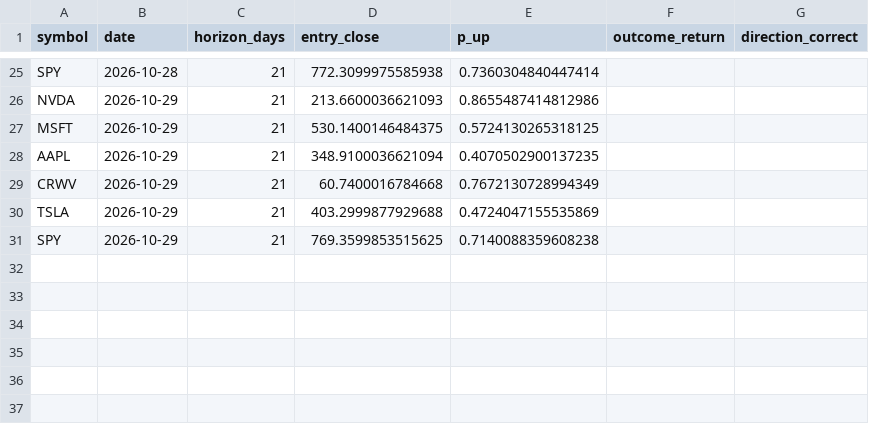
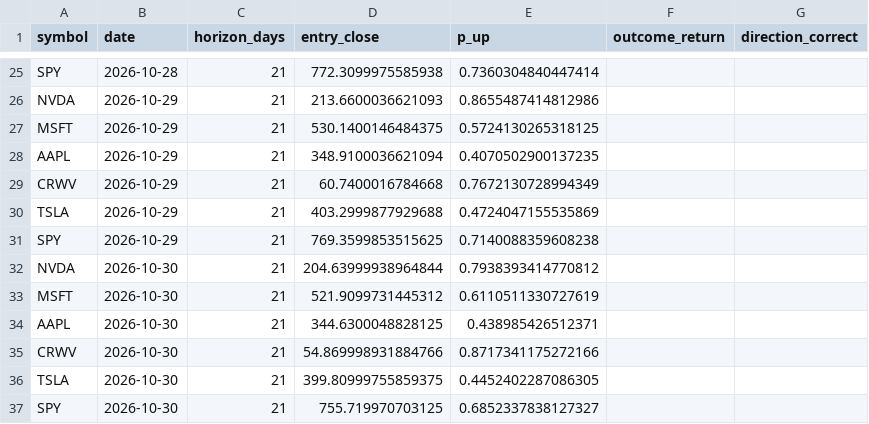
Before and after one commit to mssetups-maker/smartstock-ai-mobile, a CSV file: SmartStock_AI_FREE_v9_Mobile_First/data/predictions.csv, drawn as a sheet; only a part is shown, gaps mark what is left out.

```diff
--- a/SmartStock_AI_FREE_v9_Mobile_First/data/predictions.csv
+++ b/SmartStock_AI_FREE_v9_Mobile_First/data/predictions.csv
@@ -31 +31,7 @@ TSLA,2026-10-29,21,403.2999877929688,0.4724047155535869,,
 SPY,2026-10-29,21,769.3599853515625,0.7140088359608238,,
+NVDA,2026-10-30,21,204.63999938964844,0.7938393414770812,,
+MSFT,2026-10-30,21,521.9099731445312,0.6110511330727619,,
+AAPL,2026-10-30,21,344.6300048828125,0.438985426512371,,
+CRWV,2026-10-30,21,54.869998931884766,0.8717341175272166,,
+TSLA,2026-10-30,21,399.80999755859375,0.4452402287086305,,
+SPY,2026-10-30,21,755.719970703125,0.6852337838127327,,
```
Also changed, not shown: SmartStock_AI_FREE_v9_Mobile_First/data/crypto_daily/KRW-BTC.csv, SmartStock_AI_FREE_v9_Mobile_First/data/crypto_daily/KRW-ETH.csv, 6 other files.
